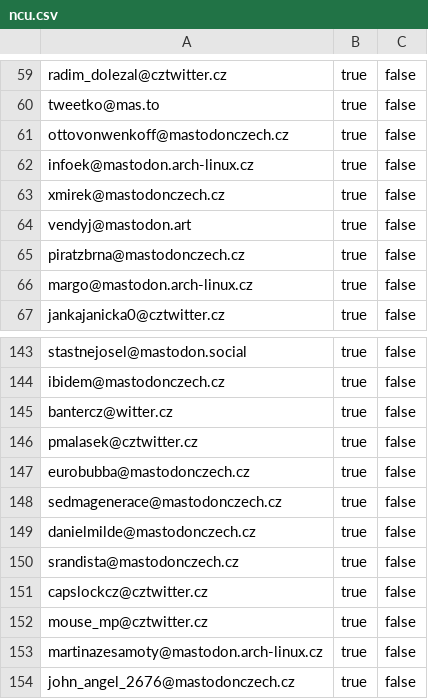
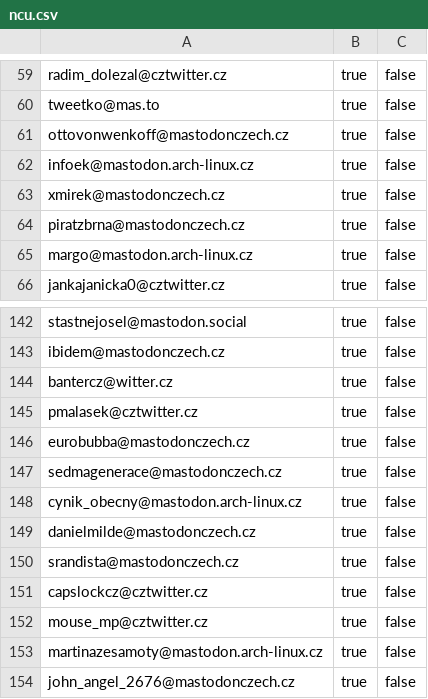
Before and after one commit to maly/mastodonwtfcz, a CSV file: docs/ncu.csv, drawn as a sheet; only a part is shown, gaps mark what is left out; removed rows and columns are numbered as before the commit, all else as after; the diff names each change by its address in the sheet, - before the commit and + after, or states it on an @@ line.

```diff
--- a/docs/ncu.csv
+++ b/docs/ncu.csv
-row 64: vendyj@mastodon.art | true | false
+row 148: cynik_obecny@mastodon.arch-linux.cz | true | false
```
Also changed, not shown: docs/100ncu.csv, 1 other file.
